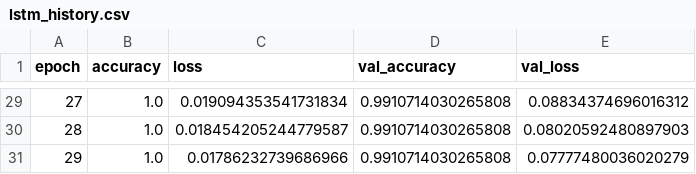
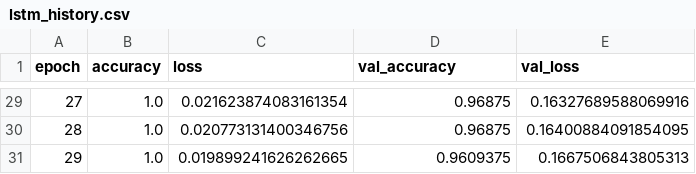
Before and after one commit to 8AHHA8/SpeechDefectsValidation, a CSV file: sounds/logs/lstm_history.csv, drawn as a sheet; only a part is shown, gaps mark what is left out; the diff covers the shown part only.

```diff
--- a/sounds/logs/lstm_history.csv
+++ b/sounds/logs/lstm_history.csv
@@ -29,3 +29,3 @@ epoch,accuracy,loss,val_accuracy,val_loss
-27,1.0,0.019094353541731834,0.9910714030265808,0.08834374696016312
-28,1.0,0.018454205244779587,0.9910714030265808,0.08020592480897903
-29,1.0,0.01786232739686966,0.9910714030265808,0.07777480036020279
+27,1.0,0.021623874083161354,0.96875,0.16327689588069916
+28,1.0,0.020773131400346756,0.96875,0.16400884091854095
+29,1.0,0.019899241626262665,0.9609375,0.1667506843805313
```
Also changed, not shown: 98 edited cells elsewhere in this file, 9 other files.
